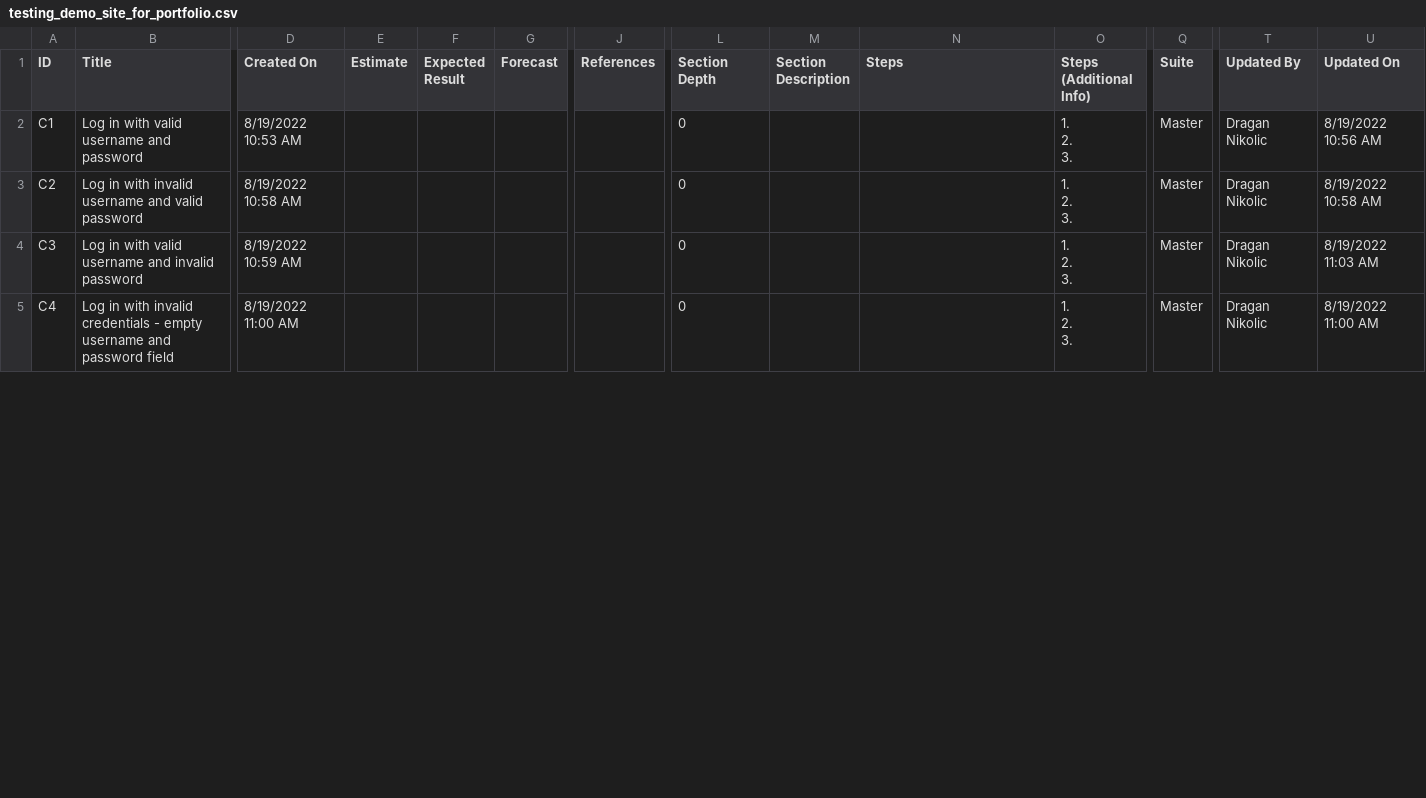
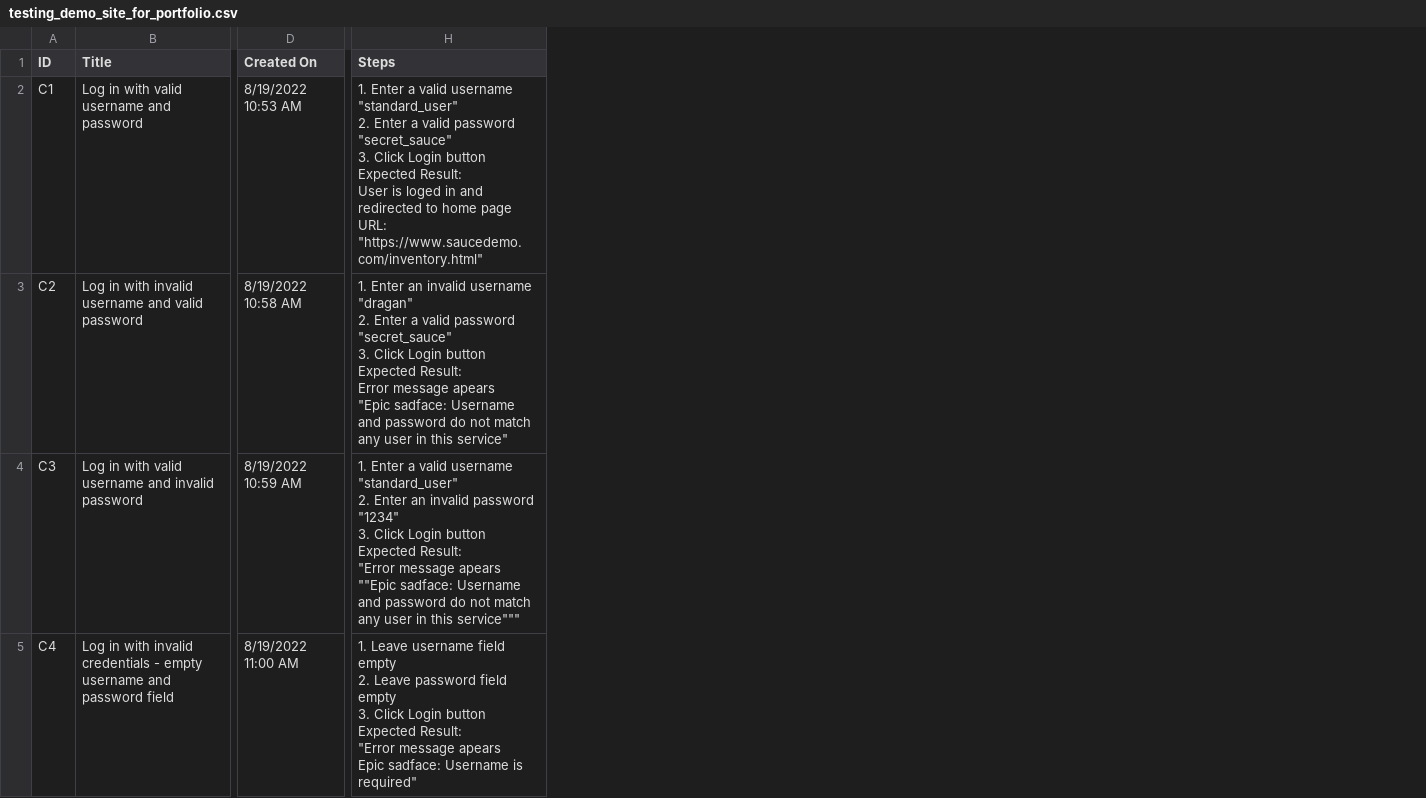
Before and after one commit to Stnicolas696/test-cases, a CSV file: testing_demo_site_for_portfolio.csv, drawn as a sheet; only a part is shown, gaps mark what is left out; removed rows and columns are numbered as before the commit, all else as after; ↵ is a line break in a cell; the diff covers the shown part only; the diff names each change by its address in the sheet, - before the commit and + after, or states it on an @@ line.

Commit message:
Update testing_demo_site_for_portfolio.csv

```diff
--- a/testing_demo_site_for_portfolio.csv
+++ b/testing_demo_site_for_portfolio.csv
-column E (Estimate), empty
-column F (Expected Result), empty
-column G (Forecast), empty
-column J (References), empty
-column L (Section Depth), rows 2-5: all 0
-column M (Section Description), empty
-column O (Steps (Additional Info)), rows 2-5: all 1. ↵ 2. ↵ 3.
-column Q (Suite), rows 2-5: all Master
-column T (Updated By), rows 2-5: all Dragan Nikolic
-column U (Updated On), rows 2-5: 8/19/2022 10:56 AM | 8/19/2022 10:58 AM | 8/19/2022 11:03 AM | 8/19/2022 11:00 AM
-H2 (Steps): (empty)
+H2 (Steps): 1. Enter a valid username "standard_user" ↵ 2. Enter a valid password "secret_sauce" ↵ 3. Click Login button ↵ Expected Result: ↵ User is loged in and redirected to home page ↵ URL: "https://www.saucedemo.com/inventory.html"
-H3 (Steps): (empty)
+H3 (Steps): 1. Enter an invalid username "dragan" ↵ 2. Enter a valid password "secret_sauce" ↵ 3. Click Login button ↵ Expected Result: ↵ Error message apears ↵ "Epic sadface: Username and password do not match ↵ any user in this service"
-H4 (Steps): (empty)
+H4 (Steps): 1. Enter a valid username "standard_user" ↵ 2. Enter an invalid password "1234" ↵ 3. Click Login button ↵ Expected Result: ↵ "Error message apears ↵ ""Epic sadface: Username and password do not match ↵ any user in this service"""
-H5 (Steps): (empty)
+H5 (Steps): 1. Leave username field empty ↵ 2. Leave password field empty ↵ 3. Click Login button ↵ Expected Result: ↵ "Error message apears ↵ Epic sadface: Username is required"
```
Also changed, not shown: 4 edited cells elsewhere in this file.
